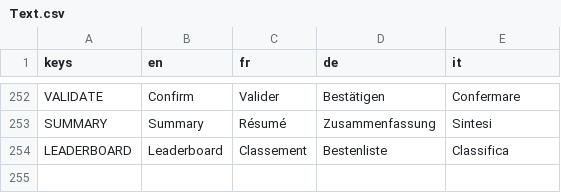
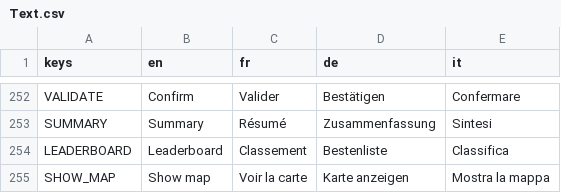
Before and after one commit to usi-sweet-sure/EnsuredEnergy_GDScript, a CSV file: Text.csv, drawn as a sheet; only a part is shown, gaps mark what is left out.

Commit message:
show map at the end

```diff
--- a/Text.csv
+++ b/Text.csv
@@ -282 +282,2 @@ SUMMARY,Summary,Résumé,Zusammenfassung,Sintesi
 LEADERBOARD,Leaderboard,Classement,Bestenliste,Classifica
+SHOW_MAP,Show map,Voir la carte,Karte anzeigen,Mostra la mappa
```
Also changed, not shown: 21 other files.
